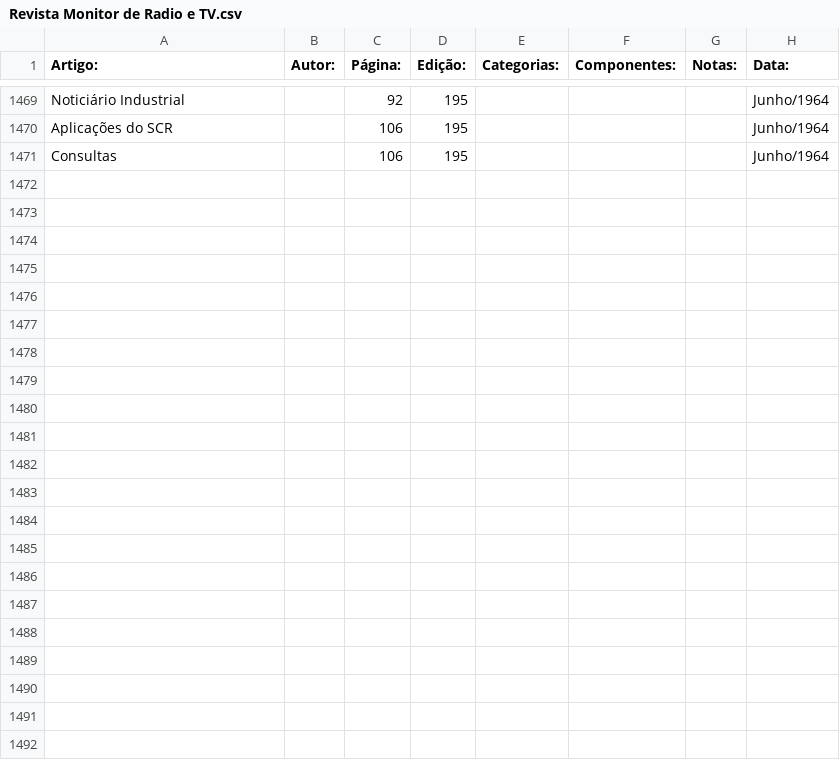
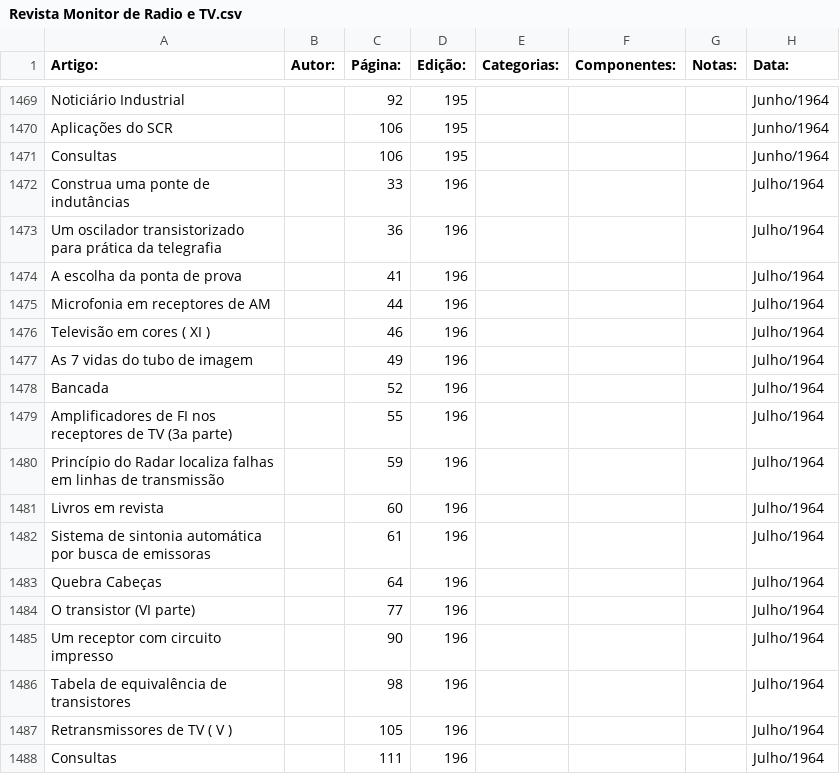
Before and after one commit to Pakequis/Indices_revistas_de_eletronica, a CSV file: Indices/Revista Monitor de Radio e TV.csv, drawn as a sheet; only a part is shown, gaps mark what is left out.

Commit message:
Update Revista Monitor de Radio e TV.csv
outra

```diff
--- a/Indices/Revista Monitor de Radio e TV.csv
+++ b/Indices/Revista Monitor de Radio e TV.csv
@@ -1471 +1471,18 @@ Aplicações do SCR,,106,195,,,,Junho/1964
 Consultas,,106,195,,,,Junho/1964
+Construa uma ponte de indutâncias,,33,196,,,,Julho/1964
+Um oscilador transistorizado para prática da telegrafia,,36,196,,,,Julho/1964
+A escolha da ponta de prova,,41,196,,,,Julho/1964
+Microfonia em receptores de AM,,44,196,,,,Julho/1964
+Televisão em cores ( XI ),,46,196,,,,Julho/1964
+As 7 vidas do tubo de imagem,,49,196,,,,Julho/1964
+Bancada,,52,196,,,,Julho/1964
+Amplificadores de FI nos receptores de TV (3a parte),,55,196,,,,Julho/1964
+Princípio do Radar localiza falhas em linhas de transmissão,,59,196,,,,Julho/1964
+Livros em revista,,60,196,,,,Julho/1964
+Sistema de sintonia automática por busca de emissoras,,61,196,,,,Julho/1964
+Quebra Cabeças,,64,196,,,,Julho/1964
+O transistor (VI parte),,77,196,,,,Julho/1964
+Um receptor com circuito impresso,,90,196,,,,Julho/1964
+Tabela de equivalência de transistores,,98,196,,,,Julho/1964
+Retransmissores de TV ( V ),,105,196,,,,Julho/1964
+Consultas,,111,196,,,,Julho/1964
```
